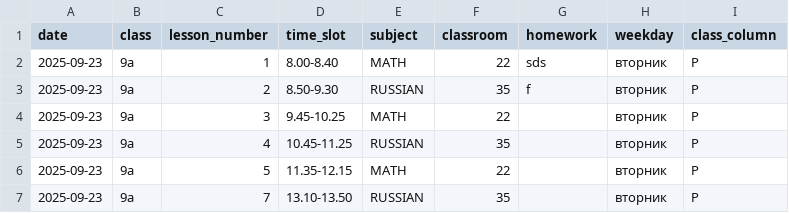
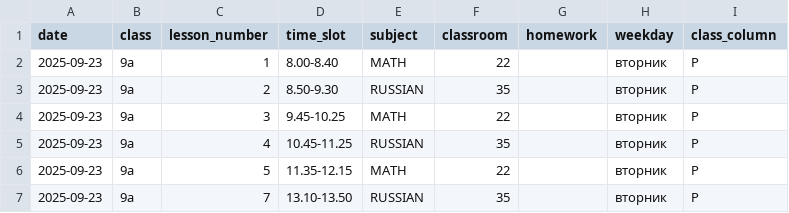
Before and after one commit to XodichiyProtein/home_task_bot, a CSV file: schedules/9а/2025-09-23.csv, drawn as a sheet.

```diff
--- a/schedules/9а/2025-09-23.csv
+++ b/schedules/9а/2025-09-23.csv
@@ -1,4 +1,4 @@
 date,class,lesson_number,time_slot,subject,classroom,homework,weekday,class_column
-2025-09-23,9а,1,8.00-8.40,MATH,22,sds,вторник,P
-2025-09-23,9а,2,8.50-9.30,RUSSIAN,35,f,вторник,P
+2025-09-23,9а,1,8.00-8.40,MATH,22,,вторник,P
+2025-09-23,9а,2,8.50-9.30,RUSSIAN,35,,вторник,P
 2025-09-23,9а,3,9.45-10.25,MATH,22,,вторник,P
```
Also changed, not shown: 8 other files.
